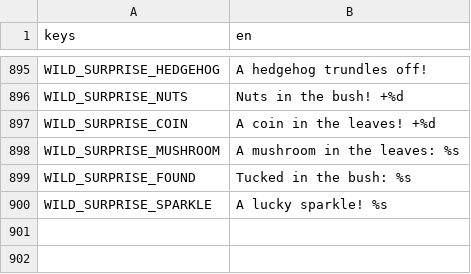
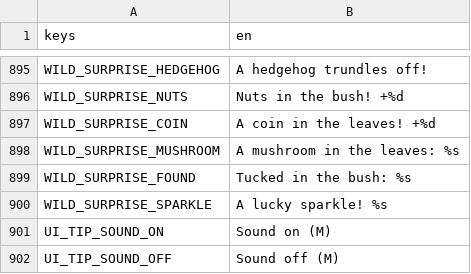
Before and after one commit to izzetemredemir/autumn-preserves, a CSV file: game/i18n/strings.csv, drawn as a sheet; only a part is shown, gaps mark what is left out.

```diff
--- a/game/i18n/strings.csv
+++ b/game/i18n/strings.csv
@@ -900 +900,3 @@ WILD_SURPRISE_FOUND,Tucked in the bush: %s
 WILD_SURPRISE_SPARKLE,A lucky sparkle! %s
+UI_TIP_SOUND_ON,Sound on (M)
+UI_TIP_SOUND_OFF,Sound off (M)
```
Also changed, not shown: game/i18n/strings_tr.csv, 19 other files.
